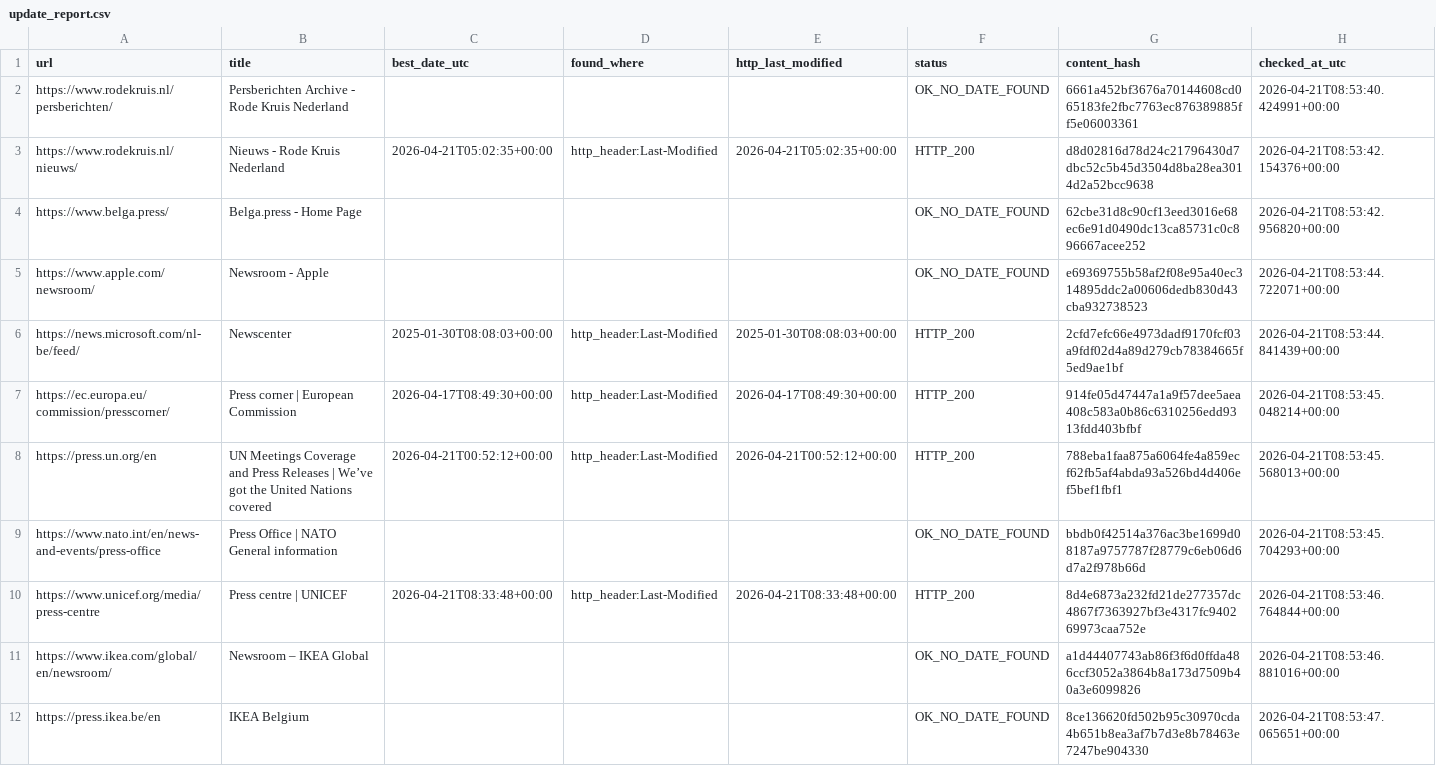
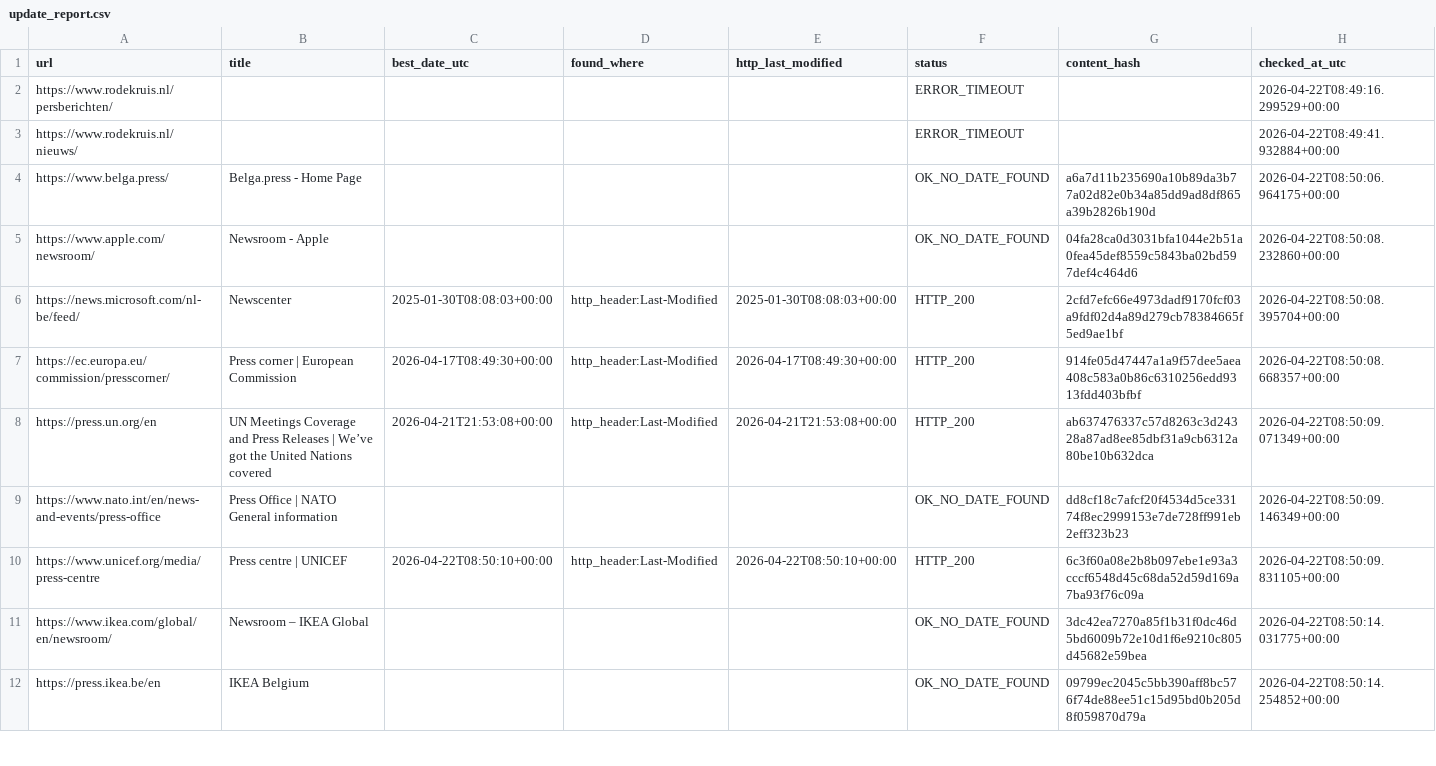
Before and after one commit to yonike2005-cell/Update-checker, a CSV file: output/update_report.csv, drawn as a sheet; only a part is shown; the diff covers the shown part only.

```diff
--- a/output/update_report.csv
+++ b/output/update_report.csv
@@ -1,12 +1,12 @@
 url,title,best_date_utc,found_where,http_last_modified,status,content_hash,checked_at_utc
-https://www.rodekruis.nl/persberichten/,Persberichten Archive - Rode Kruis Nederland,,,,OK_NO_DATE_FOUND,6661a452bf3676a70144608cd065183fe2fbc7763ec876389885ff5e06003361,2026-04-21T08:53:40.424991+00:00
-https://www.rodekruis.nl/nieuws/,Nieuws - Rode Kruis Nederland,2026-04-21T05:02:35+00:00,http_header:Last-Modified,2026-04-21T05:02:35+00:00,HTTP_200,d8d02816d78d24c21796430d7dbc52c5b45d3504d8ba28ea3014d2a52bcc9638,2026-04-21T08:53:42.154376+00:00
-https://www.belga.press/,Belga.press - Home Page,,,,OK_NO_DATE_FOUND,62cbe31d8c90cf13eed3016e68ec6e91d0490dc13ca85731c0c896667acee252,2026-04-21T08:53:42.956820+00:00
-https://www.apple.com/newsroom/,Newsroom - Apple,,,,OK_NO_DATE_FOUND,e69369755b58af2f08e95a40ec314895ddc2a00606dedb830d43cba932738523,2026-04-21T08:53:44.722071+00:00
-https://news.microsoft.com/nl-be/feed/,Newscenter,2025-01-30T08:08:03+00:00,http_header:Last-Modified,2025-01-30T08:08:03+00:00,HTTP_200,2cfd7efc66e4973dadf9170fcf03a9fdf02d4a89d279cb78384665f5ed9ae1bf,2026-04-21T08:53:44.841439+00:00
-https://ec.europa.eu/commission/presscorner/,Press corner | European Commission,2026-04-17T08:49:30+00:00,http_header:Last-Modified,2026-04-17T08:49:30+00:00,HTTP_200,914fe05d47447a1a9f57dee5aea408c583a0b86c6310256edd9313fdd403bfbf,2026-04-21T08:53:45.048214+00:00
-https://press.un.org/en,UN Meetings Coverage and Press Releases | We’ve got the United Nations covered,2026-04-21T00:52:12+00:00,http_header:Last-Modified,2026-04-21T00:52:12+00:00,HTTP_200,788eba1faa875a6064fe4a859ecf62fb5af4abda93a526bd4d406ef5bef1fbf1,2026-04-21T08:53:45.568013+00:00
-https://www.nato.int/en/news-and-events/press-office,Press Office | NATO General information,,,,OK_NO_DATE_FOUND,bbdb0f42514a376ac3be1699d08187a9757787f28779c6eb06d6d7a2f978b66d,2026-04-21T08:53:45.704293+00:00
-https://www.unicef.org/media/press-centre,Press centre | UNICEF,2026-04-21T08:33:48+00:00,http_header:Last-Modified,2026-04-21T08:33:48+00:00,HTTP_200,8d4e6873a232fd21de277357dc4867f7363927bf3e4317fc940269973caa752e,2026-04-21T08:53:46.764844+00:00
-https://www.ikea.com/global/en/newsroom/,Newsroom – IKEA Global,,,,OK_NO_DATE_FOUND,a1d44407743ab86f3f6d0ffda486ccf3052a3864b8a173d7509b40a3e6099826,2026-04-21T08:53:46.881016+00:00
-https://press.ikea.be/en,IKEA Belgium,,,,OK_NO_DATE_FOUND,8ce136620fd502b95c30970cda4b651b8ea3af7b7d3e8b78463e7247be904330,2026-04-21T08:53:47.065651+00:00
+https://www.rodekruis.nl/persberichten/,,,,,ERROR_TIMEOUT,,2026-04-22T08:49:16.299529+00:00
+https://www.rodekruis.nl/nieuws/,,,,,ERROR_TIMEOUT,,2026-04-22T08:49:41.932884+00:00
+https://www.belga.press/,Belga.press - Home Page,,,,OK_NO_DATE_FOUND,a6a7d11b235690a10b89da3b77a02d82e0b34a85dd9ad8df865a39b2826b190d,2026-04-22T08:50:06.964175+00:00
+https://www.apple.com/newsroom/,Newsroom - Apple,,,,OK_NO_DATE_FOUND,04fa28ca0d3031bfa1044e2b51a0fea45def8559c5843ba02bd597def4c464d6,2026-04-22T08:50:08.232860+00:00
+https://news.microsoft.com/nl-be/feed/,Newscenter,2025-01-30T08:08:03+00:00,http_header:Last-Modified,2025-01-30T08:08:03+00:00,HTTP_200,2cfd7efc66e4973dadf9170fcf03a9fdf02d4a89d279cb78384665f5ed9ae1bf,2026-04-22T08:50:08.395704+00:00
+https://ec.europa.eu/commission/presscorner/,Press corner | European Commission,2026-04-17T08:49:30+00:00,http_header:Last-Modified,2026-04-17T08:49:30+00:00,HTTP_200,914fe05d47447a1a9f57dee5aea408c583a0b86c6310256edd9313fdd403bfbf,2026-04-22T08:50:08.668357+00:00
+https://press.un.org/en,UN Meetings Coverage and Press Releases | We’ve got the United Nations covered,2026-04-21T21:53:08+00:00,http_header:Last-Modified,2026-04-21T21:53:08+00:00,HTTP_200,ab637476337c57d8263c3d24328a87ad8ee85dbf31a9cb6312a80be10b632dca,2026-04-22T08:50:09.071349+00:00
+https://www.nato.int/en/news-and-events/press-office,Press Office | NATO General information,,,,OK_NO_DATE_FOUND,dd8cf18c7afcf20f4534d5ce33174f8ec2999153e7de728ff991eb2eff323b23,2026-04-22T08:50:09.146349+00:00
+https://www.unicef.org/media/press-centre,Press centre | UNICEF,2026-04-22T08:50:10+00:00,http_header:Last-Modified,2026-04-22T08:50:10+00:00,HTTP_200,6c3f60a08e2b8b097ebe1e93a3cccf6548d45c68da52d59d169a7ba93f76c09a,2026-04-22T08:50:09.831105+00:00
+https://www.ikea.com/global/en/newsroom/,Newsroom – IKEA Global,,,,OK_NO_DATE_FOUND,3dc42ea7270a85f1b31f0dc46d5bd6009b72e10d1f6e9210c805d45682e59bea,2026-04-22T08:50:14.031775+00:00
+https://press.ikea.be/en,IKEA Belgium,,,,OK_NO_DATE_FOUND,09799ec2045c5bb390aff8bc576f74de88ee51c15d95bd0b205d8f059870d79a,2026-04-22T08:50:14.254852+00:00
```
Also changed, not shown: 11 edited cells elsewhere in this file.
